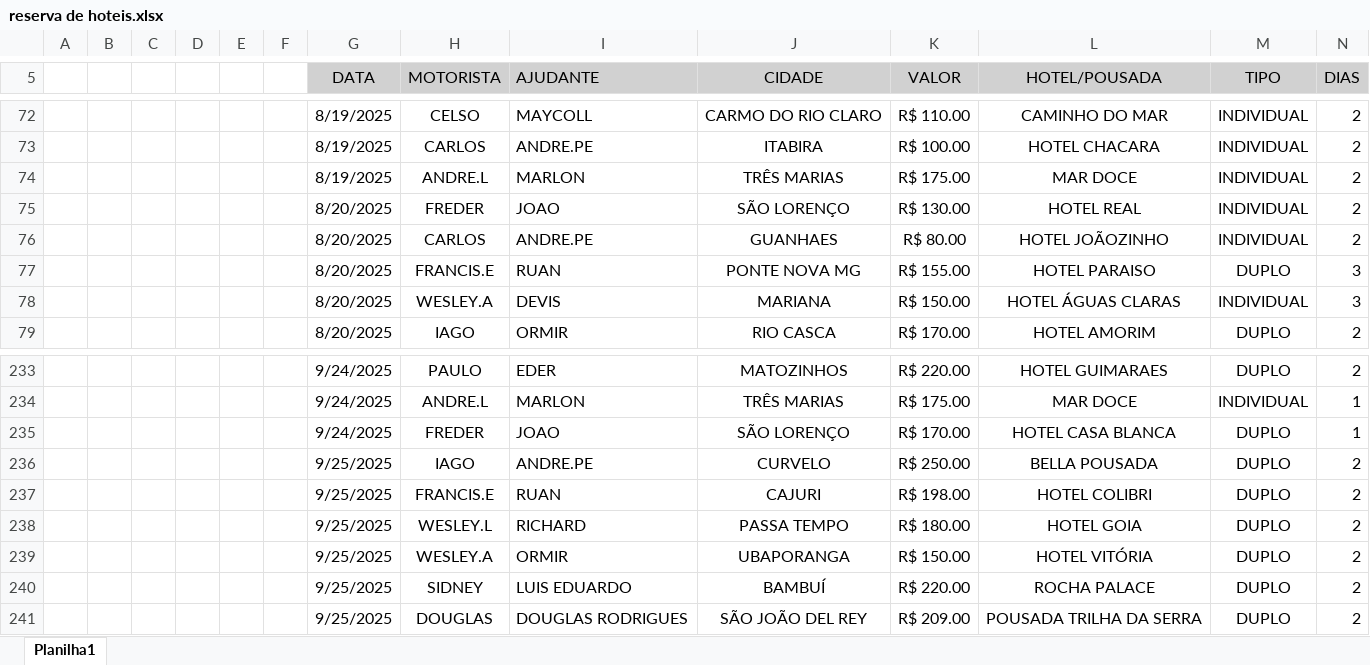
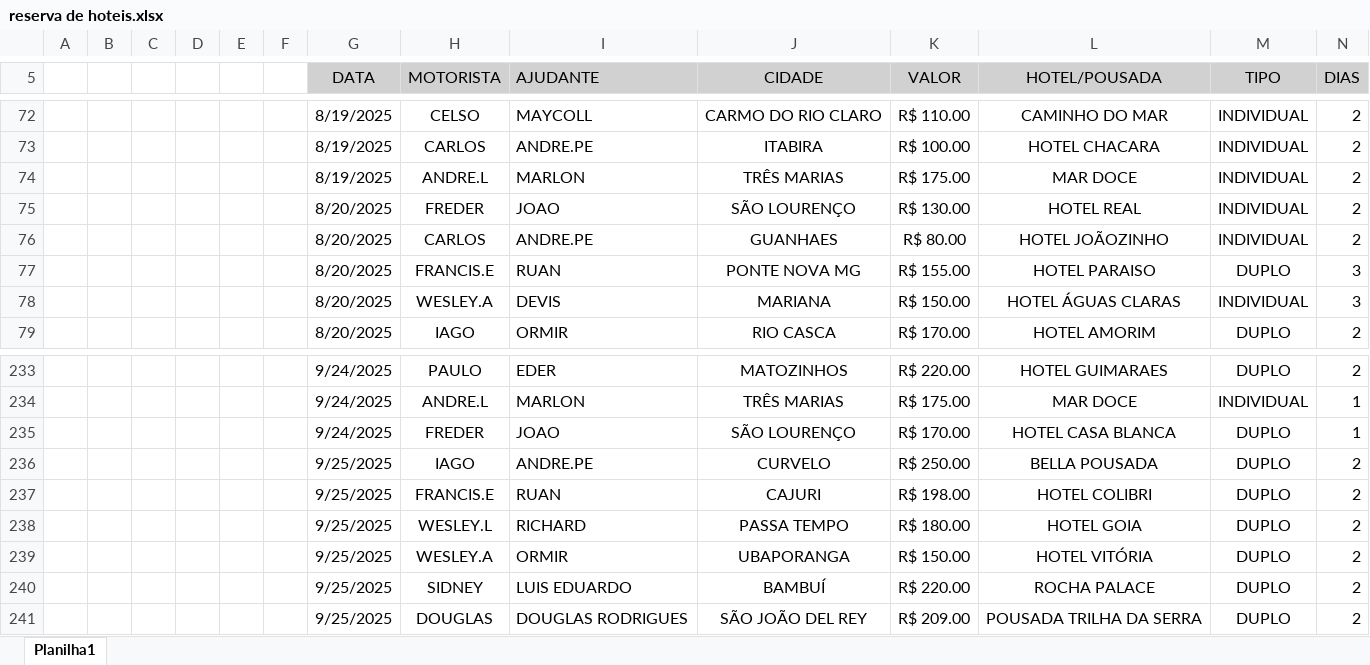
Before and after one commit to jhonnyoraculos/dashboard, an Excel workbook: data/reserva de hoteis.xlsx, sheet Planilha1, drawn as a sheet; only a part is shown, gaps mark what is left out; values as stored, in another font and other column widths than the file's, no borders; the diff covers the shown part only; the diff names each change by its address in the sheet, - before the commit and + after, or states it on an @@ line.

```diff
--- a/data/reserva de hoteis.xlsx (sheet Planilha1)
+++ b/data/reserva de hoteis.xlsx (sheet Planilha1)
-J75 (CIDADE): SÃO LORENÇO
+J75 (CIDADE): SÃO LOURENÇO
-J235 (CIDADE): SÃO LORENÇO
+J235 (CIDADE): SÃO LOURENÇO
```
Also changed, not shown: 17 added rows and 31 edited cells elsewhere in this sheet, data/combustivel.xlsx, data/manutencao.xlsx, 5 other files.
